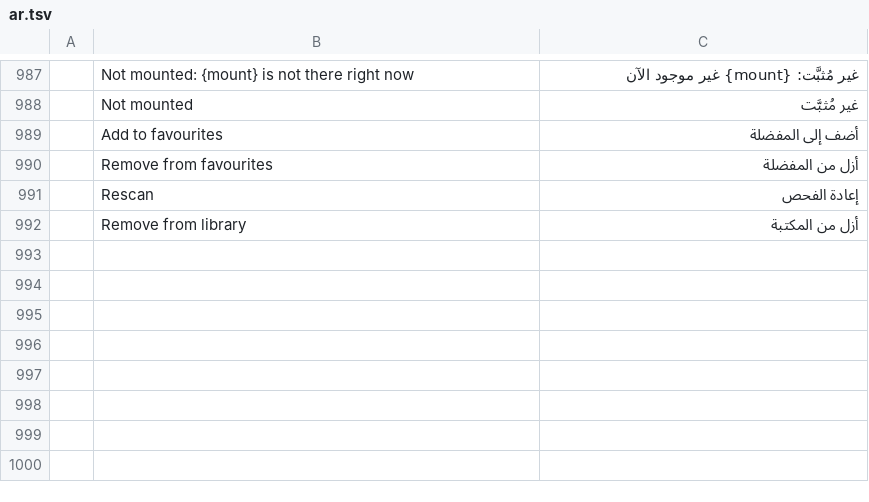
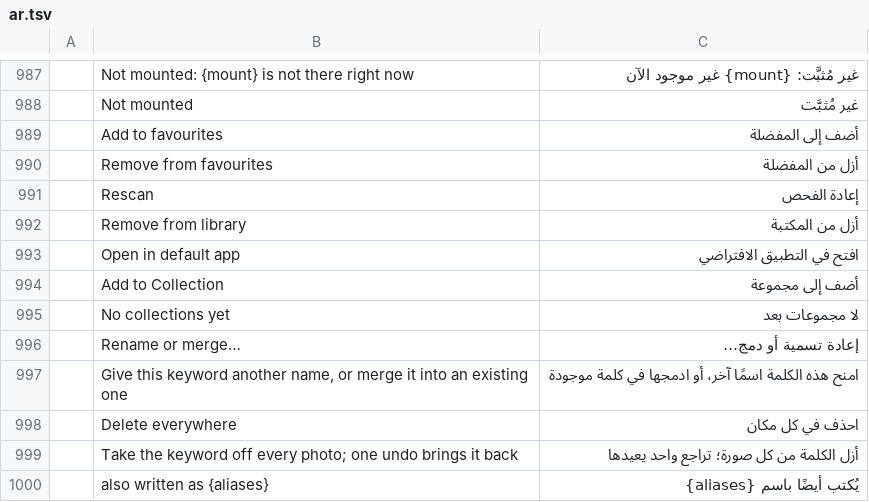
Before and after one commit to Topzic/sortlens-rust, a TSV file: crates/ui/src/i18n/ar.tsv, drawn as a sheet; only a part is shown, gaps mark what is left out.

```diff
--- a/crates/ui/src/i18n/ar.tsv
+++ b/crates/ui/src/i18n/ar.tsv
@@ -992 +992,9 @@
 	Remove from library	أزل من المكتبة
+	Open in default app	افتح في التطبيق الافتراضي
+	Add to Collection	أضف إلى مجموعة
+	No collections yet	لا مجموعات بعد
+	Rename or merge…	إعادة تسمية أو دمج…
+	Give this keyword another name, or merge it into an existing one	امنح هذه الكلمة اسمًا آخر، أو ادمجها في كلمة موجودة
+	Delete everywhere	احذف في كل مكان
+	Take the keyword off every photo; one undo brings it back	أزل الكلمة من كل صورة؛ تراجع واحد يعيدها
+	also written as {aliases}	يُكتب أيضًا باسم {aliases}
```
Also changed, not shown: crates/ui/src/i18n/ja.tsv, crates/ui/src/i18n/ko.tsv, 8 other files.
